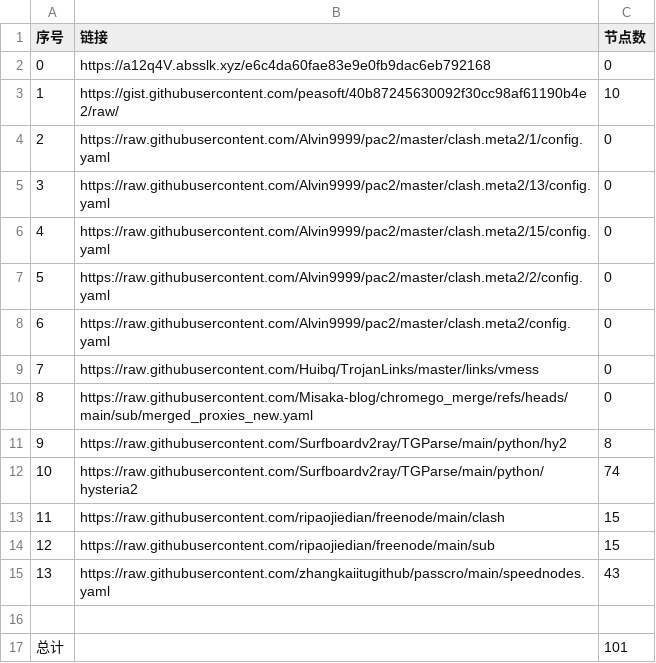
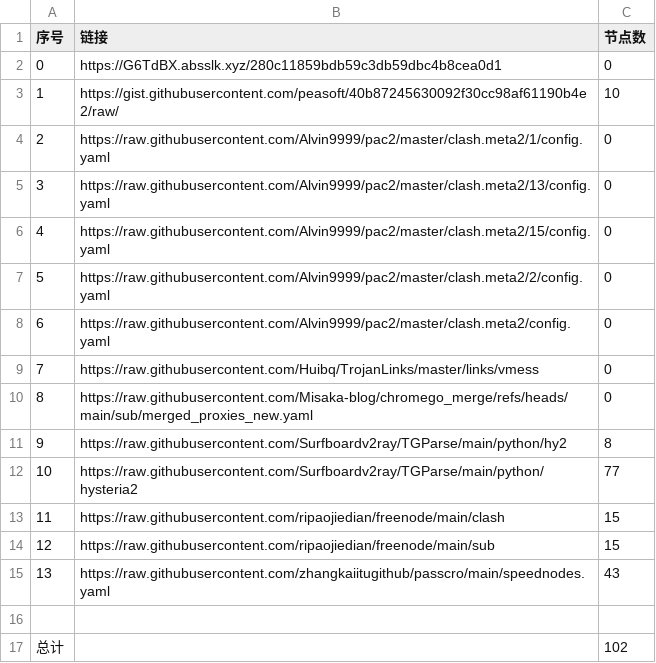
Before and after one commit to this-ooo/nmw, a CSV file: list_result.csv, drawn as a sheet.

```diff
--- a/list_result.csv
+++ b/list_result.csv
@@ -1,3 +1,3 @@
 序号,链接,节点数
-0,https://a12q4V.absslk.xyz/e6c4da60fae83e9e0fb9dac6eb792168,0
+0,https://G6TdBX.absslk.xyz/280c11859bdb59c3db59dbc4b8cea0d1,0
 1,https://gist.githubusercontent.com/peasoft/40b87245630092f30cc98af61190b4e2/raw/,10
@@ -11,3 +11,3 @@
 9,https://raw.githubusercontent.com/Surfboardv2ray/TGParse/main/python/hy2,8
-10,https://raw.githubusercontent.com/Surfboardv2ray/TGParse/main/python/hysteria2,74
+10,https://raw.githubusercontent.com/Surfboardv2ray/TGParse/main/python/hysteria2,77
 11,https://raw.githubusercontent.com/ripaojiedian/freenode/main/clash,15
@@ -16,2 +16,2 @@
 
-总计,,101
+总计,,102
```
Also changed, not shown: 7 other files.
